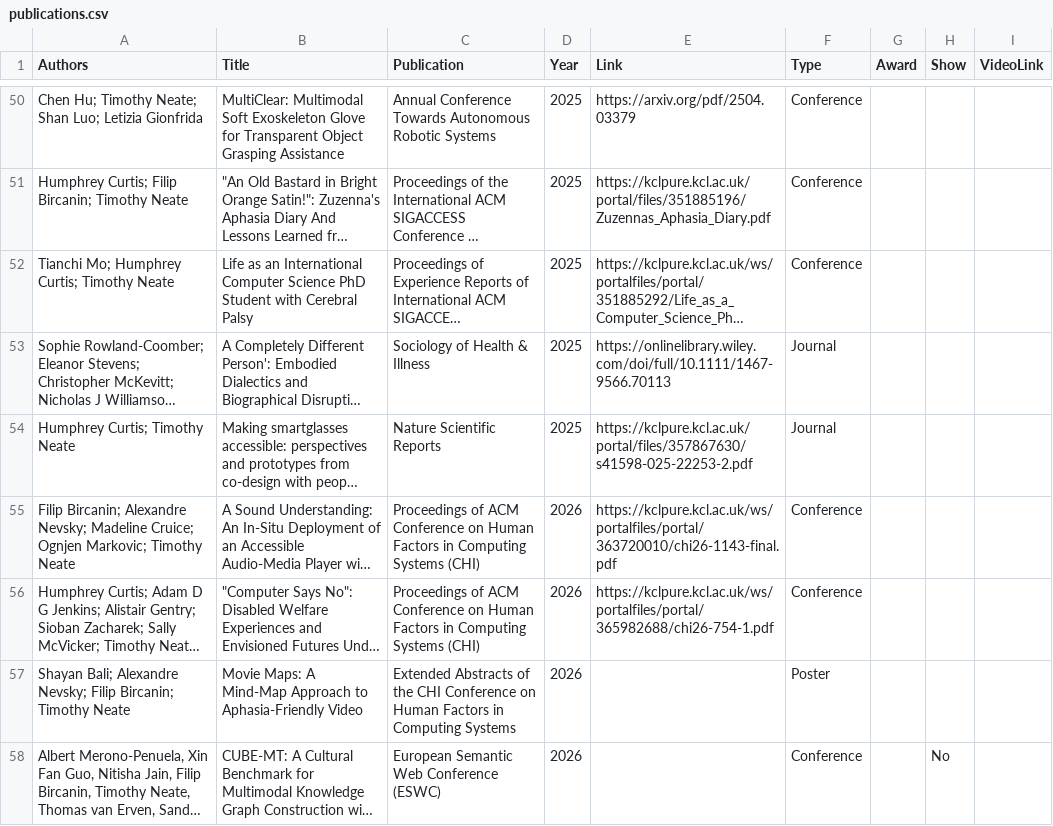
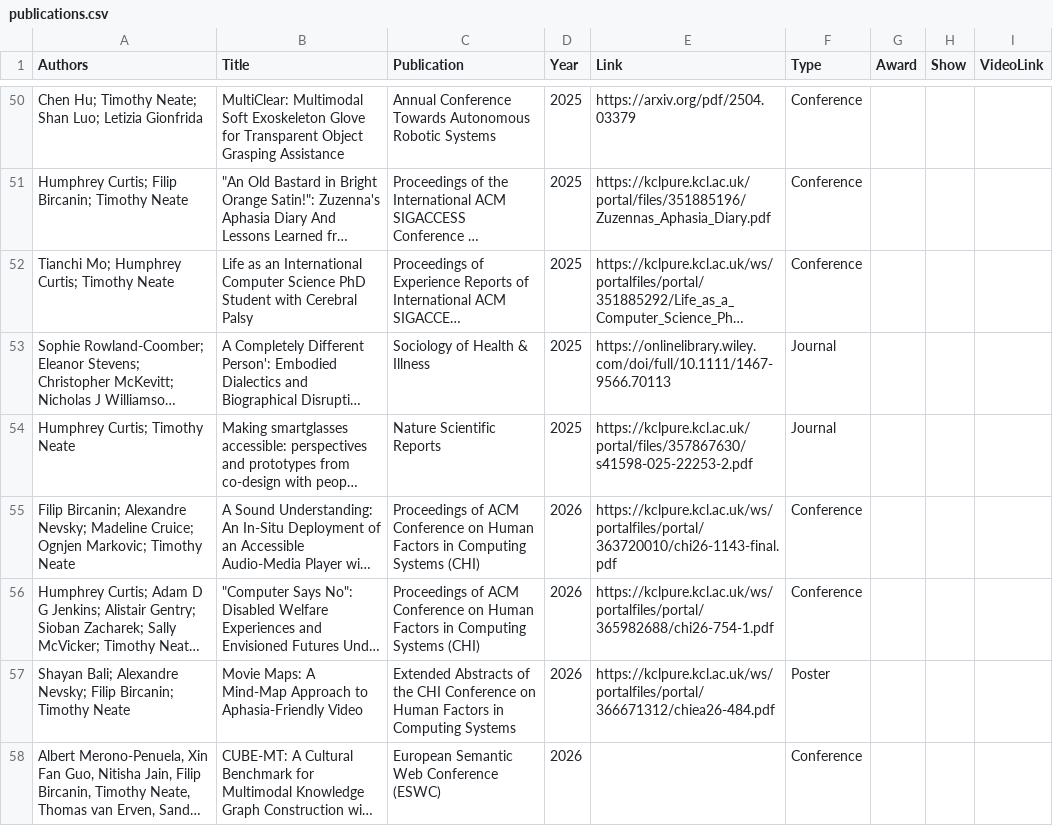
Before and after one commit to tdjneate/tdjneate.github.io, a CSV file: data/publications.csv, drawn as a sheet; only a part is shown, gaps mark what is left out; long unchanged cells end in …; the diff names each change by its address in the sheet, - before the commit and + after, or states it on an @@ line.

```diff
--- a/data/publications.csv
+++ b/data/publications.csv
-E57 (Link): (empty)
+E57 (Link): https://kclpure.kcl.ac.uk/ws/portalfiles/portal/366671312/chiea26-484.pdf
-H58 (Show): No
+H58 (Show): (empty)
```
Also changed, not shown: 24 other files.
